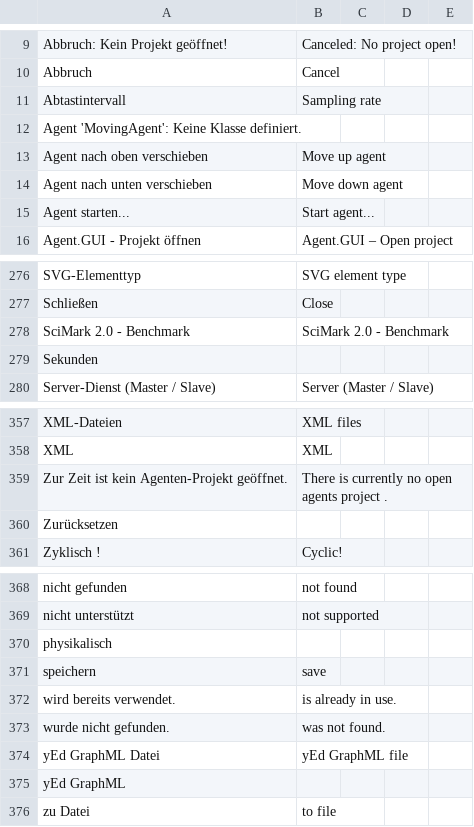
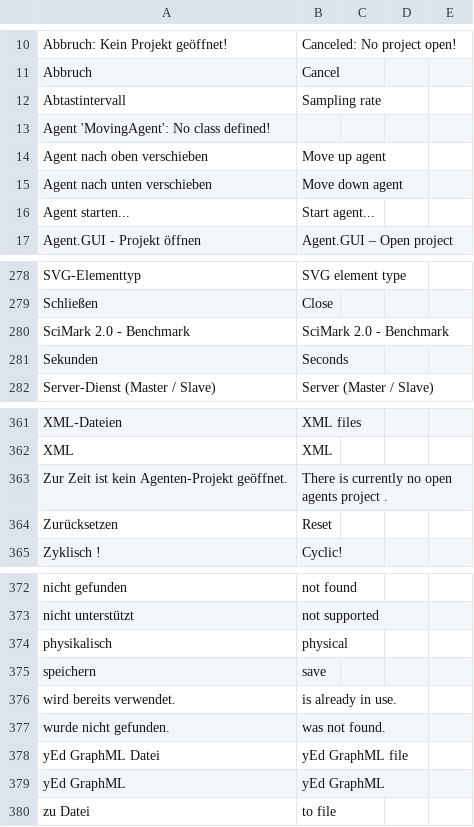
Before and after one commit to EnFlexIT/AgentWorkbench, a CSV file: properties/dictionary.csv, drawn as a sheet; only a part is shown, gaps mark what is left out; the diff covers the shown part only.

Commit message:
Überarbeitet: - build.xml - Übersetzungen - und einiges mehr :-)
git-svn-id: svn://project.agent-hygrid.net/agentgui/trunk/AgentGUI@692 014e83ad-c670-0410-b1a0-9290c87bb784

```diff
--- a/properties/dictionary.csv
+++ b/properties/dictionary.csv
@@ -11,3 +12,3 @@ Abbruch;Cancel;;;
 Abtastintervall;Sampling rate;;;
-Agent 'MovingAgent': Keine Klasse definiert.;;;;
+Agent 'MovingAgent': No class defined!;;;;
 Agent nach oben verschieben;Move up agent;;;
@@ -278,3 +280,3 @@ Schließen;Close;;;
 SciMark 2.0 - Benchmark;SciMark 2.0 - Benchmark;;;
-Sekunden;;;;
+Sekunden;Seconds;;;
 Server-Dienst (Master / Slave);Server (Master / Slave);;;
@@ -359,3 +363,3 @@ XML;XML;;;
 Zur Zeit ist kein Agenten-Projekt geöffnet.;There is currently no open agents project .;;;
-Zurücksetzen;;;;
+Zurücksetzen;Reset;;;
 Zyklisch !;Cyclic!;;;
@@ -369,3 +373,3 @@ nicht gefunden;not found;;;
 nicht unterstützt;not supported;;;
-physikalisch;;;;
+physikalisch;physical;;;
 speichern;save;;;
@@ -374,3 +378,3 @@ wurde nicht gefunden.;was not found.;;;
 yEd GraphML Datei;yEd GraphML file;;;
-yEd GraphML;;;;
+yEd GraphML;yEd GraphML;;;
 zu Datei;to file;;;
```
Also changed, not shown: 4 added rows and 5 edited cells elsewhere in this file, 8 other files.
